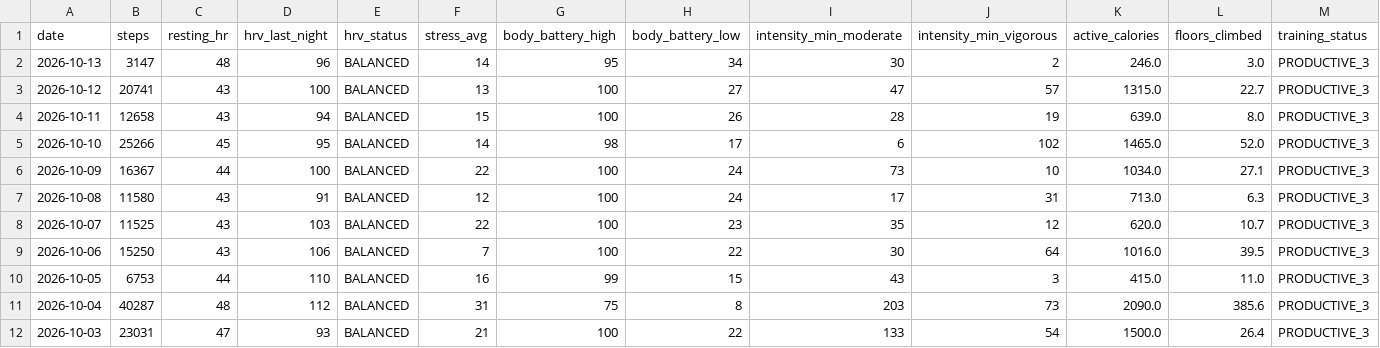
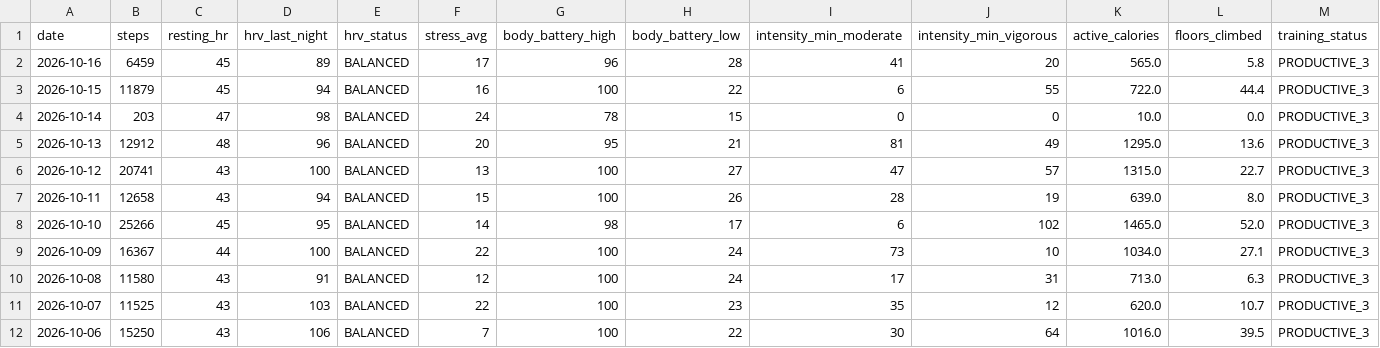
Before and after one commit to GeoffreyBian/train, a CSV file: data/daily.csv, drawn as a sheet; only a part is shown; the shorter side is filled out with more unchanged rows; addresses are those after the commit; rows hold the shown columns only; the diff names each change by its address in the sheet, - before the commit and + after, or states it on an @@ line.

```diff
--- a/data/daily.csv
+++ b/data/daily.csv
+row 2: 2026-10-16 | 6459 | 45 | 89 | BALANCED | 17 | 96 | 28 | 41 | 20 | 565.0 | 5.8 | PRODUCTIVE_3
+row 3: 2026-10-15 | 11879 | 45 | 94 | BALANCED | 16 | 100 | 22 | 6 | 55 | 722.0 | 44.4 | PRODUCTIVE_3
+row 4: 2026-10-14 | 203 | 47 | 98 | BALANCED | 24 | 78 | 15 | 0 | 0 | 10.0 | 0.0 | PRODUCTIVE_3
-B5 (steps): 3147
+B5 (steps): 12912
-F5 (stress_avg): 14
+F5 (stress_avg): 20
-H5 (body_battery_low): 34
+H5 (body_battery_low): 21
-I5 (intensity_min_moderate): 30
+I5 (intensity_min_moderate): 81
-J5 (intensity_min_vigorous): 2
+J5 (intensity_min_vigorous): 49
-K5 (active_calories): 246.0
+K5 (active_calories): 1295.0
-L5 (floors_climbed): 3.0
+L5 (floors_climbed): 13.6
```
Also changed, not shown: data/activities.csv, data/readiness.csv, 6 other files.
